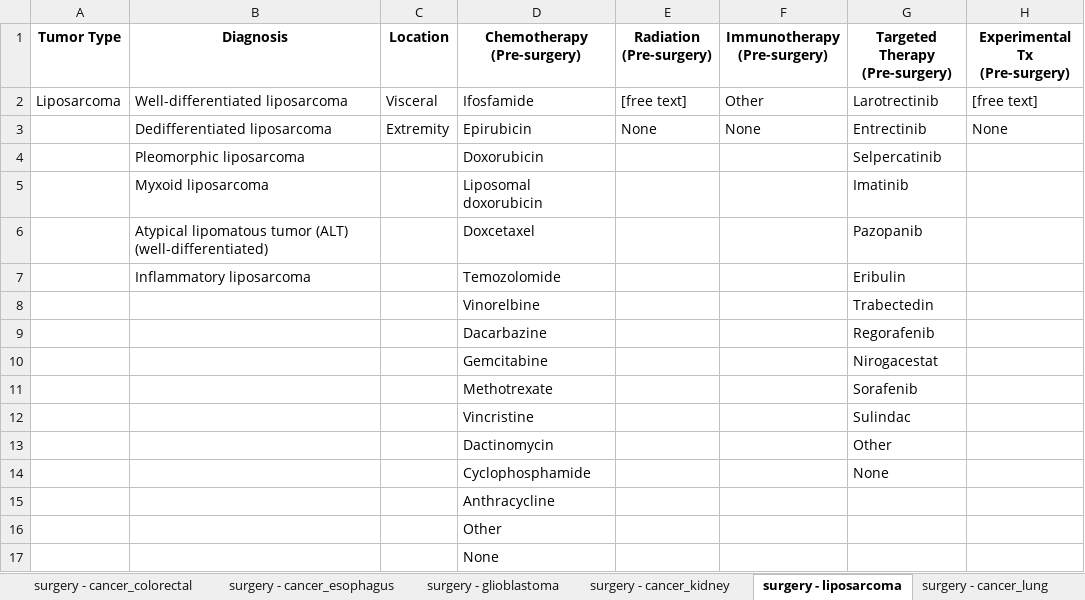
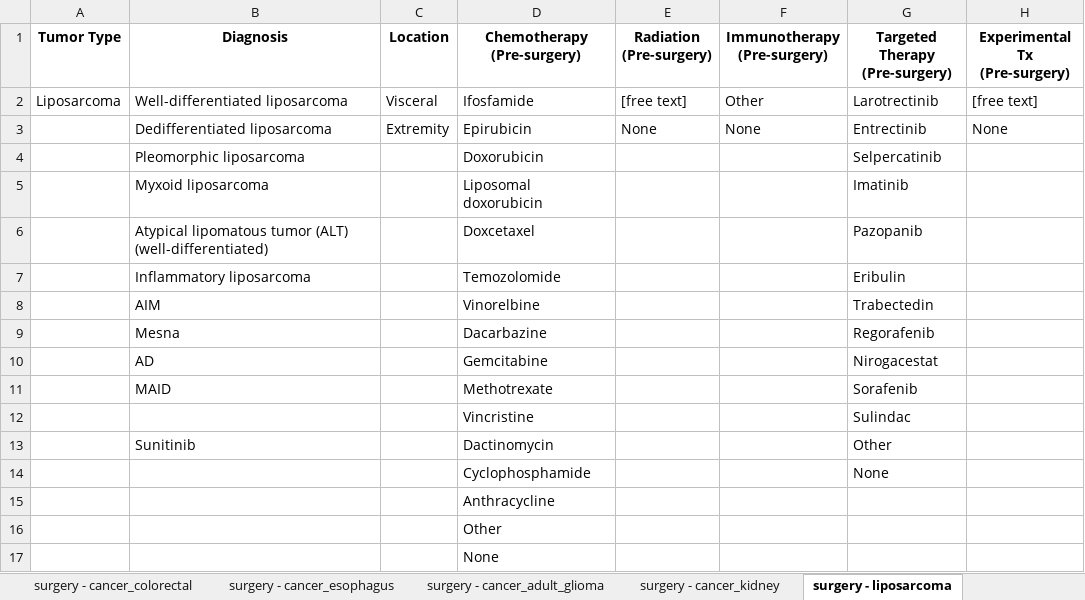
Before and after one commit to labsyspharm/biospecimen-disease-research-terminology, an Excel workbook: clinical_properties_summary.xlsx, sheet surgery - liposarcoma, drawn as a sheet; only a part is shown; values as stored, in another font and other column widths than the file's, no borders; the diff names each change by its address in the sheet, - before the commit and + after, or states it on an @@ line.

Commit message:
Update based on review, add registered entity IDs - deprecate and migrate fields based on review, resolves #11 - rename namespace glioblastoma to cancer_adult_glioma, resolves #15 - add entity_id values generaged from the Experiment Tracker repository, resolves #14

```diff
--- a/clinical_properties_summary.xlsx (sheet surgery - liposarcoma)
+++ b/clinical_properties_summary.xlsx (sheet surgery - liposarcoma)
-sheet tab: surgery - glioblastoma
+sheet tab: surgery - cancer_adult_glioma
-B8 (Diagnosis): (empty)
+B8 (Diagnosis): AIM
-B9 (Diagnosis): (empty)
+B9 (Diagnosis): Mesna
-B10 (Diagnosis): (empty)
+B10 (Diagnosis): AD
-B11 (Diagnosis): (empty)
+B11 (Diagnosis): MAID
-B13 (Diagnosis): (empty)
+B13 (Diagnosis): Sunitinib
```
Also changed, not shown: sheet surgery - cancer_adult_glioma, sheet surgery - meningioma, sheet surgery - cancer, sheet surgery - clinical, sheet patient - clinical, 2 other files.
